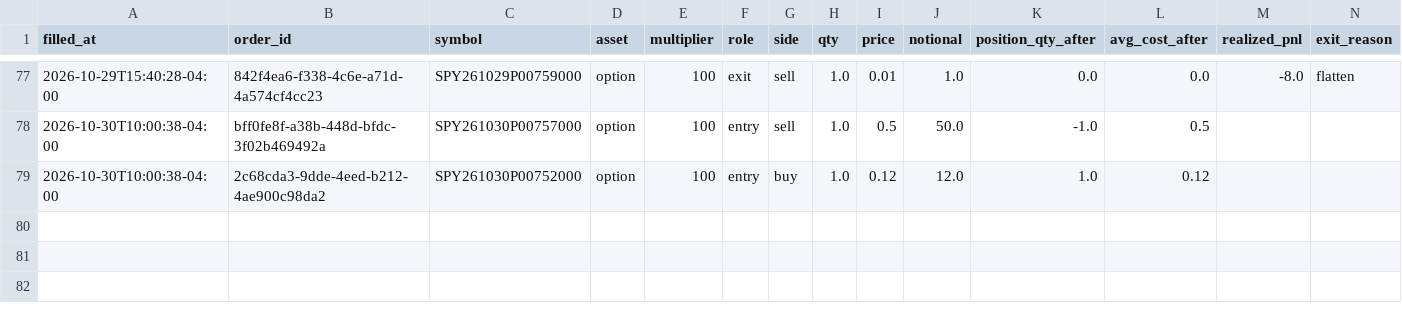
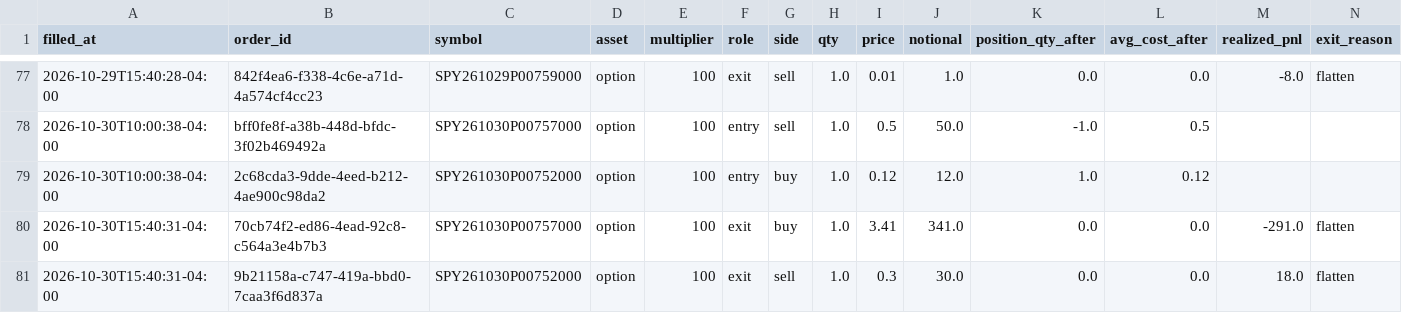
Before and after one commit to pabwear/spy-paper-desk, a CSV file: trades.csv, drawn as a sheet; only a part is shown, gaps mark what is left out; rows hold the shown columns only; the diff names each change by its address in the sheet, - before the commit and + after, or states it on an @@ line.

```diff
--- a/trades.csv
+++ b/trades.csv
+row 80: 2026-10-30T15:40:31-04:00 | 70cb74f2-ed86-4ead-92c8-c564a3e4b7b3 | SPY261030P00757000 | option | 100 | exit | buy | 1.0 | 3.41 | 341.0 | 0.0 | 0.0 | -291.0 | flatten
+row 81: 2026-10-30T15:40:31-04:00 | 9b21158a-c747-419a-bbd0-7caa3f6d837a | SPY261030P00752000 | option | 100 | exit | sell | 1.0 | 0.3 | 30.0 | 0.0 | 0.0 | 18.0 | flatten
```
Also changed, not shown: 12 other files.
